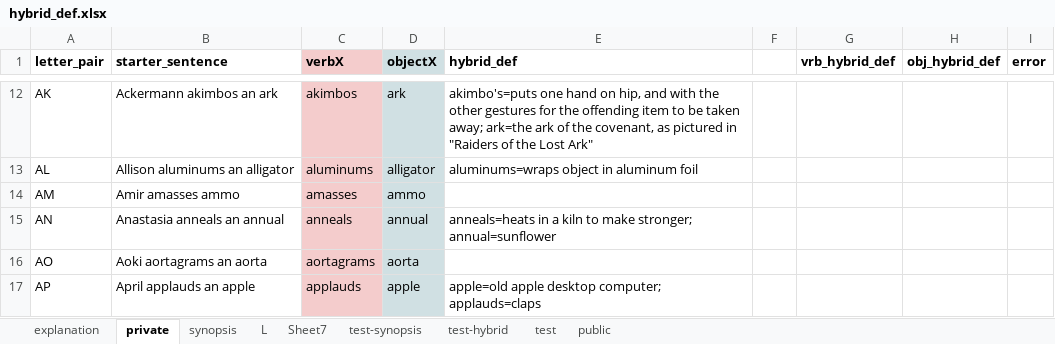
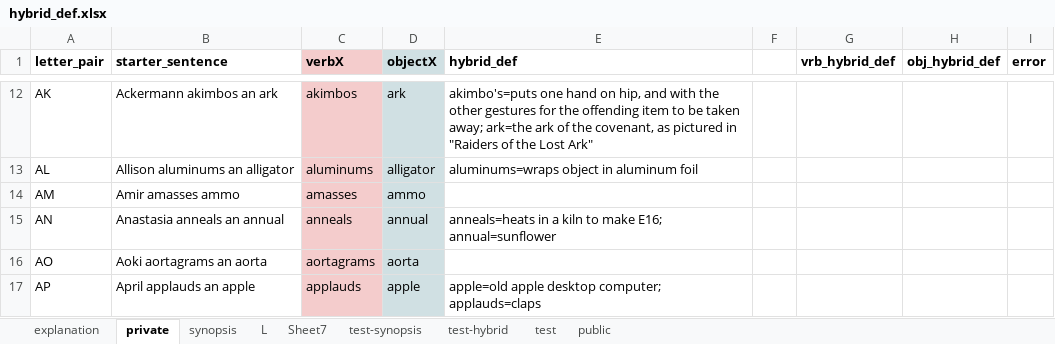
Before and after one commit to JustinDudley/hybrid_def_decoupler_676_sentences, an Excel workbook: hybrid_def.xlsx, sheet private, drawn as a sheet; only a part is shown, gaps mark what is left out; values as stored, in another font and other column widths than the file's, no borders; charts and pictures and table styles not drawn; the diff names each change by its address in the sheet, - before the commit and + after, or states it on an @@ line.

```diff
--- a/hybrid_def.xlsx (sheet private)
+++ b/hybrid_def.xlsx (sheet private)
-E15 (hybrid_def): …to make stronger; annual=sunflower
+E15 (hybrid_def): …to make E16; annual=sunflower
```
Also changed, not shown: charts or pictures, 1 other file.
